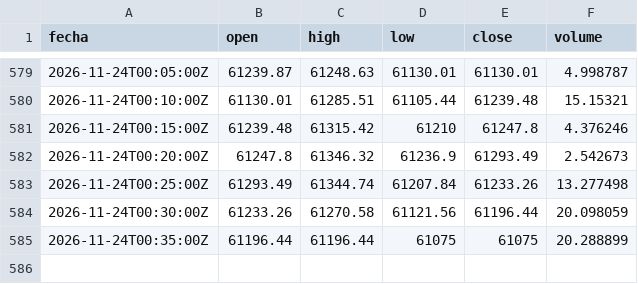
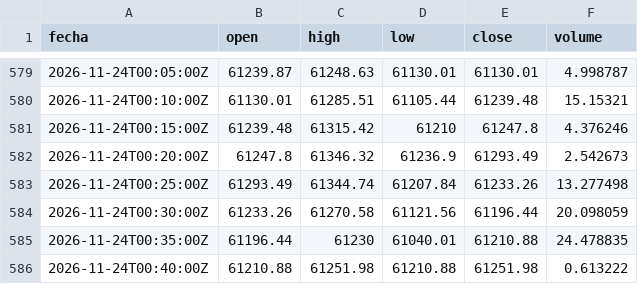
Before and after one commit to DarkShadowDATA/Analizador-de-Mercados, a CSV file: data/btc/5m.csv, drawn as a sheet; only a part is shown, gaps mark what is left out.

```diff
--- a/data/btc/5m.csv
+++ b/data/btc/5m.csv
@@ -584,2 +584,3 @@ fecha,open,high,low,close,volume
 2026-11-24T00:30:00Z,61233.26,61270.58,61121.56,61196.44,20.098059
-2026-11-24T00:35:00Z,61196.44,61196.44,61075,61075,20.288899
+2026-11-24T00:35:00Z,61196.44,61230,61040.01,61210.88,24.478835
+2026-11-24T00:40:00Z,61210.88,61251.98,61210.88,61251.98,0.613222
```
Also changed, not shown: data/eth/5m.csv, 1 other file.
